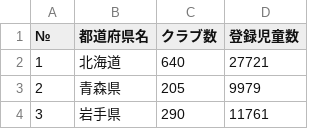
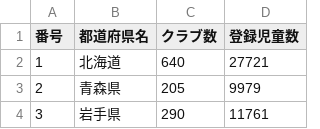
Before and after one commit to kimukimuyuya/tsukiyama-seminar-polmeth, a CSV file: class-13/polmeth12_2.csv, drawn as a sheet; only a part is shown; the diff names each change by its address in the sheet, - before the commit and + after, or states it on an @@ line.

```diff
--- a/class-13/polmeth12_2.csv
+++ b/class-13/polmeth12_2.csv
-A1: №
+A1: 番号
```
Also changed, not shown: class-13/polmeth12.csv, 2 other files.
